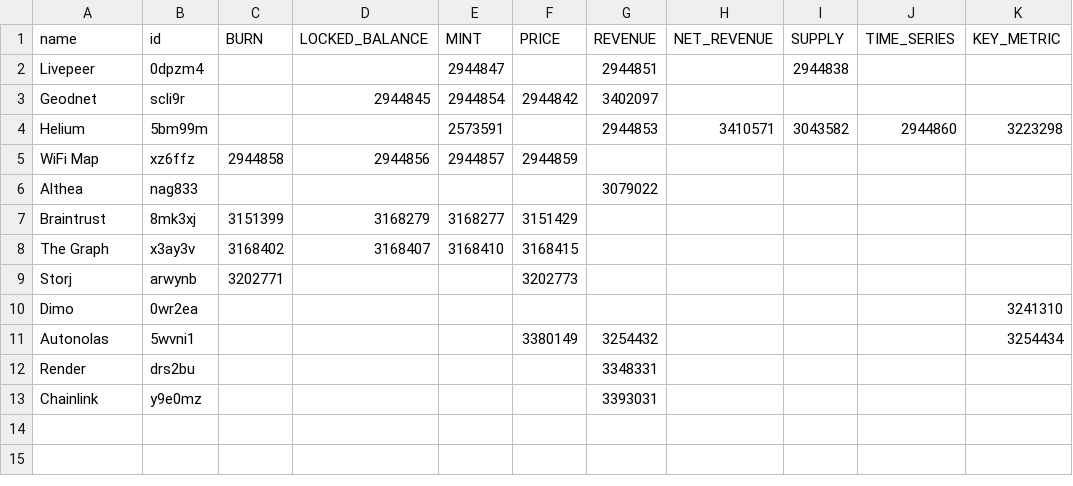
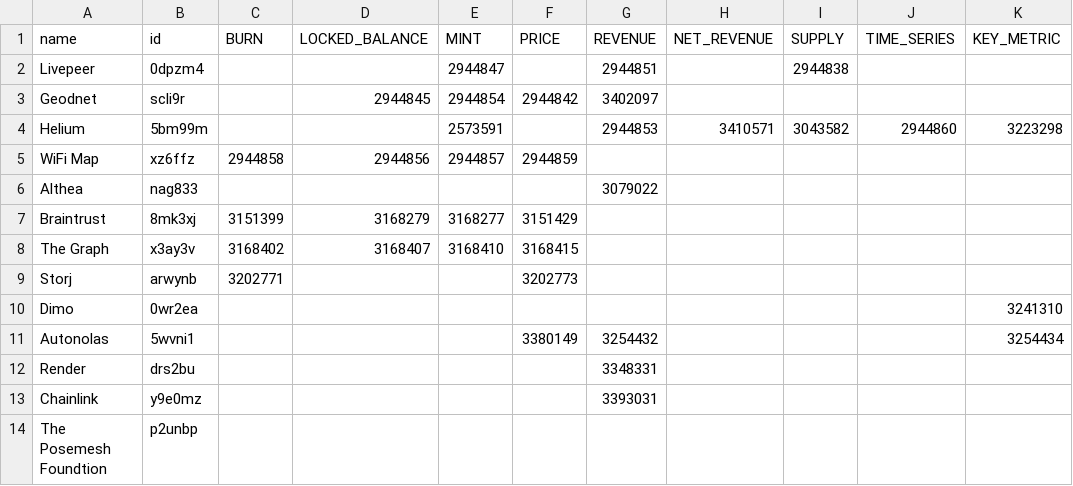
Before and after one commit to ev3-team/adapters, a CSV file: scripts/data/DePIN-Projects-Dune.csv, drawn as a sheet.

```diff
--- a/scripts/data/DePIN-Projects-Dune.csv
+++ b/scripts/data/DePIN-Projects-Dune.csv
@@ -13 +13,2 @@ Render,drs2bu,,,,,3348331,,,,
 Chainlink,y9e0mz,,,,,3393031,,,,
+The Posemesh Foundtion,p2unbp,,,,,,,,,
```
Also changed, not shown: scripts/data/DePIN-Projects.csv.
